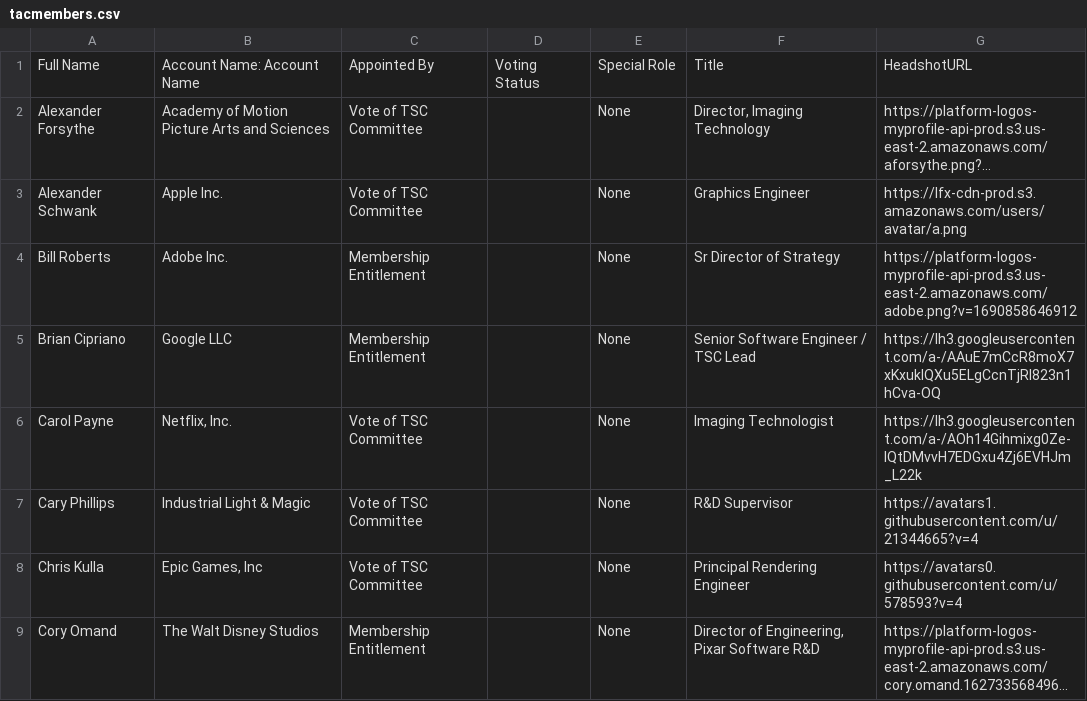
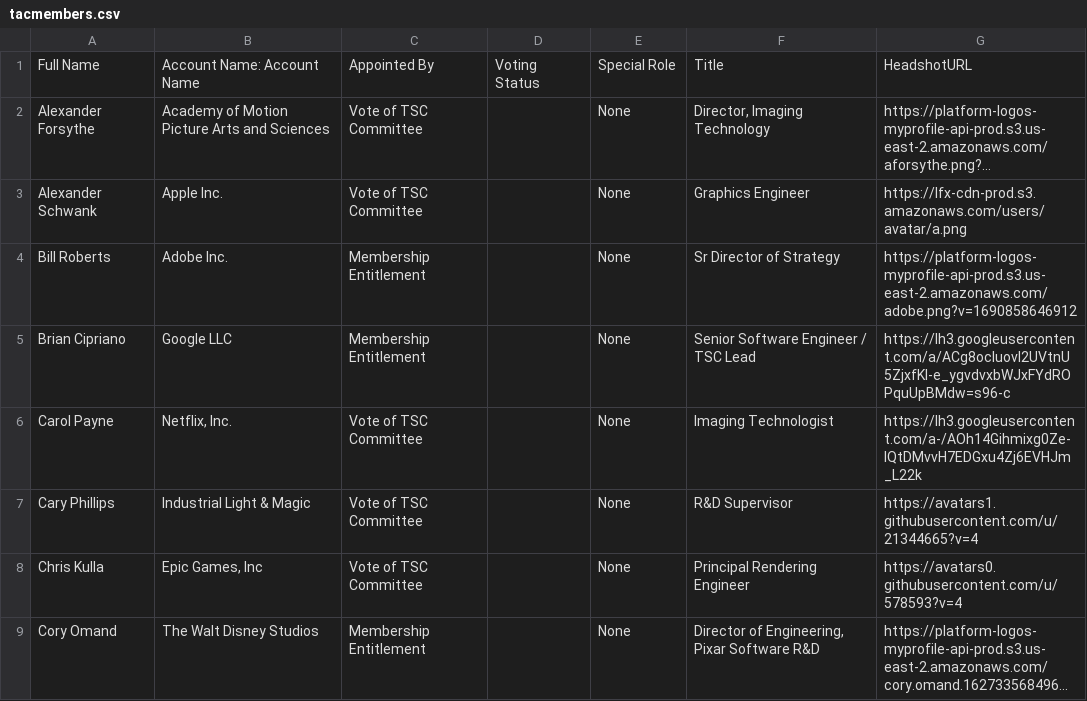
Before and after one commit to AcademySoftwareFoundation/tac, a CSV file: _data/tacmembers.csv, drawn as a sheet; only a part is shown; long unchanged cells end in ….

Commit message:
Update Data Sources
Signed-off-by: GitHub <noreply@github.com>

```diff
--- a/_data/tacmembers.csv
+++ b/_data/tacmembers.csv
@@ -4,3 +4,3 @@ Alexander Schwank,Apple Inc.,Vote of TSC Committee,,None,Graphics Engineer,https
 Bill Roberts,Adobe Inc.,Membership Entitlement,,None,Sr Director of Strategy,https://platform-logos-myprofile-api-prod.s3.us-east-2.amazonaws.com/adobe.png?v=1690858646912
-Brian Cipriano,Google LLC,Membership Entitlement,,None,Senior Software Engineer / TSC Lead,https://lh3.googleusercontent.com/a-/AAuE7mCcR8moX7xKxuklQXu5ELgCcnTjRI823n1hCva-OQ
+Brian Cipriano,Google LLC,Membership Entitlement,,None,Senior Software Engineer / TSC Lead,https://lh3.googleusercontent.com/a/ACg8ocIuovl2UVtnU5ZjxfKl-e_ygvdvxbWJxFYdROPquUpBMdw=s96-c
 Carol Payne,"Netflix, Inc.",Vote of TSC Committee,,None,Imaging Technologist,https://lh3.googleusercontent.com/a-/AOh14Gihmixg0Ze-lQtDMvvH7EDGxu4Zj6EVHJm_L22k
```
Also changed, not shown: _data/meeting-agenda-items.csv.
